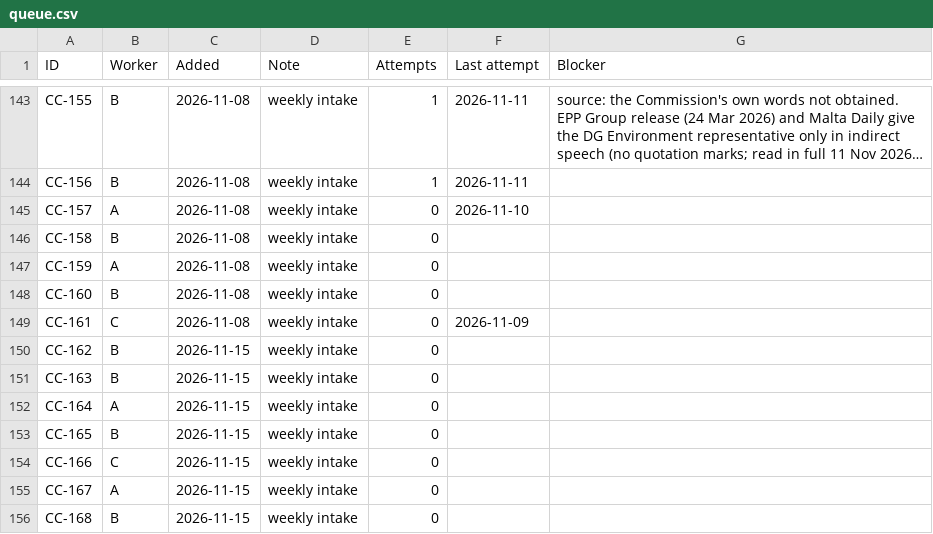
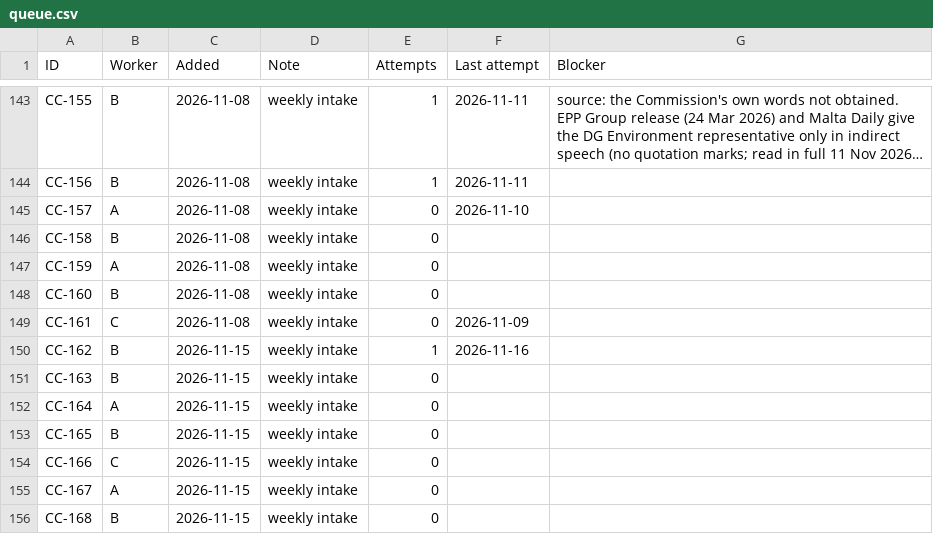
Before and after one commit to leandergrech/Mizien, a CSV file: data/queue.csv, drawn as a sheet; only a part is shown, gaps mark what is left out; long unchanged cells end in ….

```diff
--- a/data/queue.csv
+++ b/data/queue.csv
@@ -149,3 +149,3 @@ CC-160,B,2026-11-08,weekly intake,0,,
 CC-161,C,2026-11-08,weekly intake,0,2026-11-09,
-CC-162,B,2026-11-15,weekly intake,0,,
+CC-162,B,2026-11-15,weekly intake,1,2026-11-16,
 CC-163,B,2026-11-15,weekly intake,0,,
```
Also changed, not shown: data/claims.csv, data/sources.csv, 27 other files.
